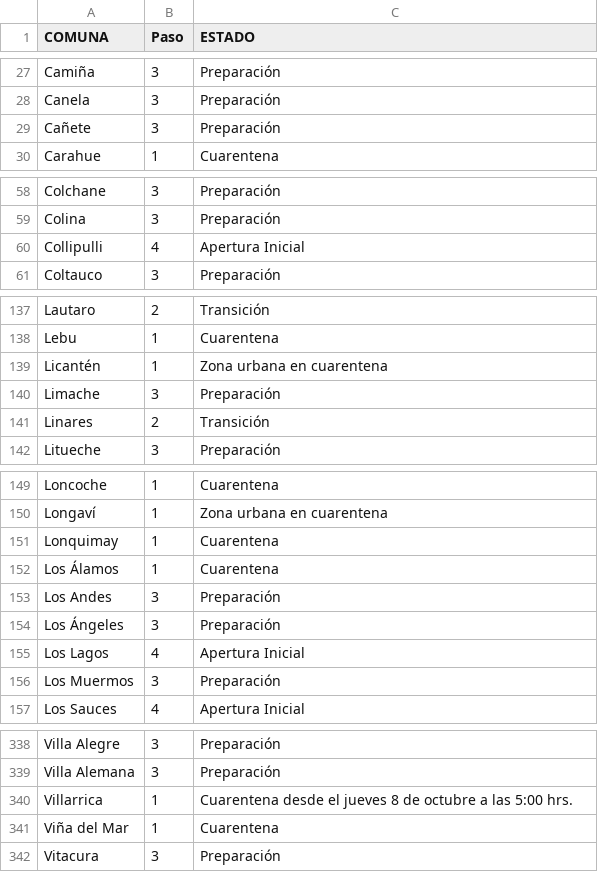
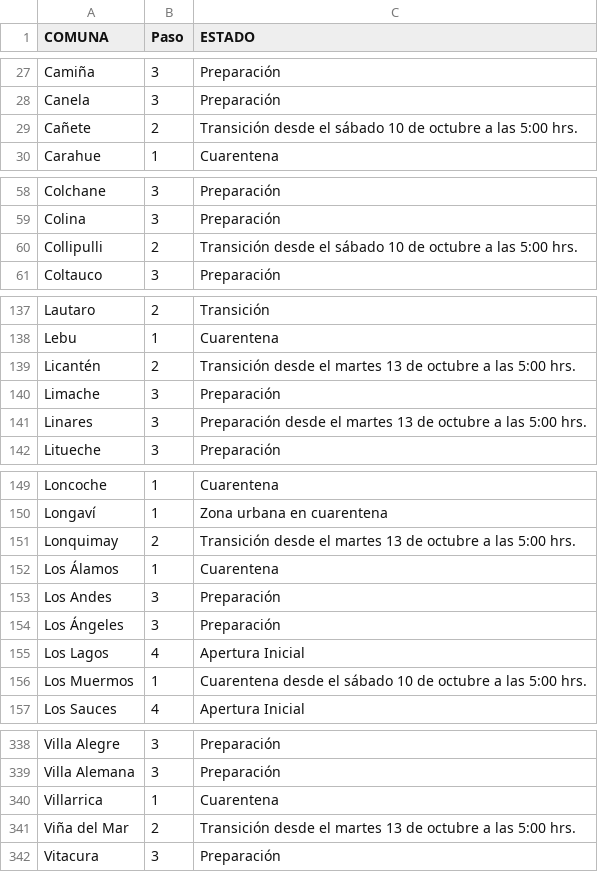
Before and after one commit to luis-fernandezt/Situacion-Covid19-por-Regiones-de-Chile, a CSV file: Paso/Hoja 1.csv, drawn as a sheet; only a part is shown, gaps mark what is left out; the diff covers the shown part only.

```diff
--- a/Paso/Hoja 1.csv
+++ b/Paso/Hoja 1.csv
@@ -28,3 +28,3 @@
 "Canela","3","Preparación"
-"Cañete","3","Preparación"
+"Cañete","2","Transición desde el sábado 10 de octubre a las 5:00 hrs."
 "Carahue","1","Cuarentena"
@@ -59,3 +59,3 @@
 "Colina","3","Preparación"
-"Collipulli","4","Apertura Inicial"
+"Collipulli","2","Transición desde el sábado 10 de octubre a las 5:00 hrs."
 "Coltauco","3","Preparación"
@@ -138,5 +138,5 @@
 "Lebu","1","Cuarentena"
-"Licantén","1","Zona urbana en cuarentena"
+"Licantén","2","Transición desde el martes 13 de octubre a las 5:00 hrs."
 "Limache","3","Preparación"
-"Linares","2","Transición"
+"Linares","3","Preparación desde el martes 13 de octubre a las 5:00 hrs."
 "Litueche","3","Preparación"
@@ -150,3 +150,3 @@
 "Longaví","1","Zona urbana en cuarentena "
-"Lonquimay","1","Cuarentena"
+"Lonquimay","2","Transición desde el martes 13 de octubre a las 5:00 hrs."
 "Los Álamos","1","Cuarentena"
@@ -155,3 +155,3 @@
 "Los Lagos","4","Apertura Inicial"
-"Los Muermos","3","Preparación"
+"Los Muermos","1","Cuarentena desde el sábado 10 de octubre a las 5:00 hrs."
 "Los Sauces","4","Apertura Inicial"
@@ -339,4 +339,4 @@
 "Villa Alemana","3","Preparación"
-"Villarrica","1","Cuarentena desde el jueves 8 de octubre a las 5:00 hrs."
-"Viña del Mar","1","Cuarentena"
+"Villarrica","1","Cuarentena"
+"Viña del Mar","2","Transición desde el martes 13 de octubre a las 5:00 hrs."
 "Vitacura","3","Preparación"
```
Also changed, not shown: 15 edited cells elsewhere in this file, 6 other files.
